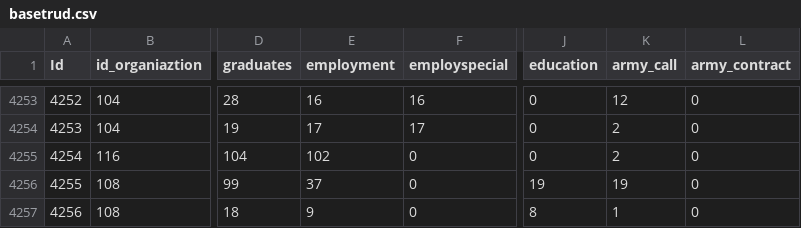
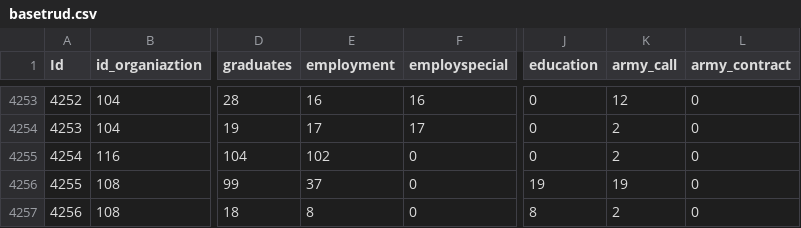
Before and after one commit to Sanchesarina/firstday, a CSV file: basetrud.csv, drawn as a sheet; only a part is shown, gaps mark what is left out; the diff names each change by its address in the sheet, - before the commit and + after, or states it on an @@ line.

Commit message:
Update basetrud.csv

```diff
--- a/basetrud.csv
+++ b/basetrud.csv
-E4257 (employment): 9
+E4257 (employment): 8
-K4257 (army_call): 1
+K4257 (army_call): 2
```
